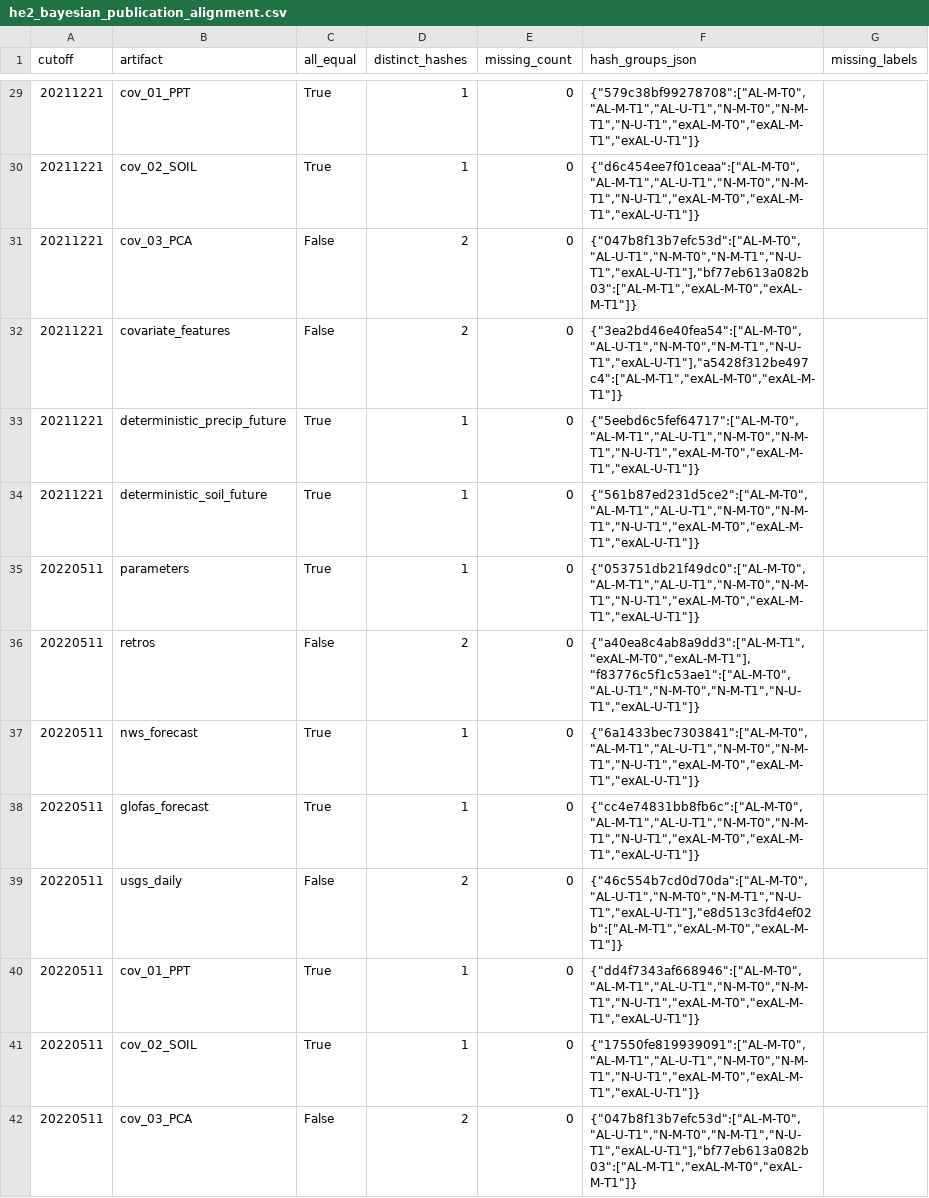
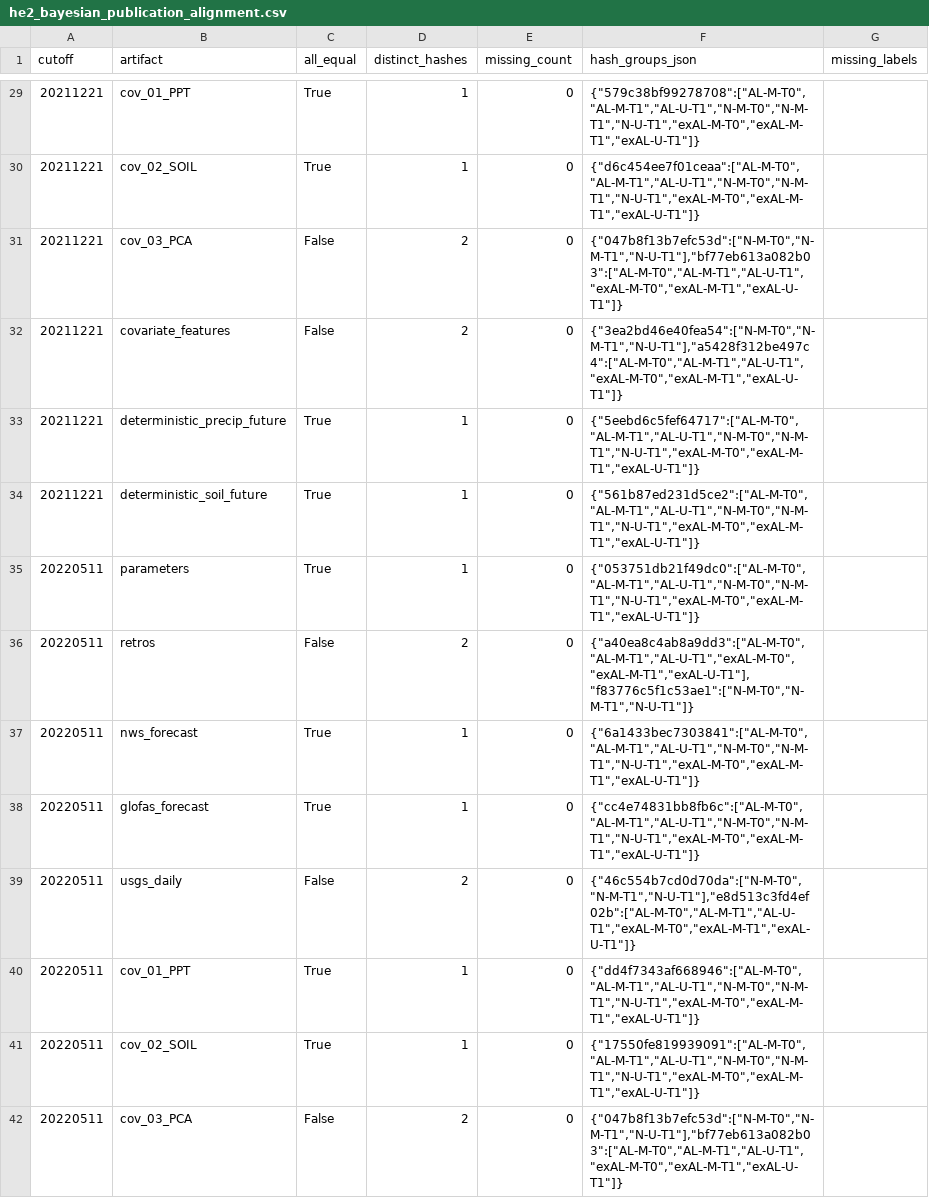
Before and after one commit to AntonioAPDL/Evironmetrics---REVISED-DOC-2, a CSV file: artifacts/he2_publication_freeze/he2_bayesian_publication_alignment.csv, drawn as a sheet; only a part is shown, gaps mark what is left out; the diff covers the shown part only.

```diff
--- a/artifacts/he2_publication_freeze/he2_bayesian_publication_alignment.csv
+++ b/artifacts/he2_publication_freeze/he2_bayesian_publication_alignment.csv
@@ -30,4 +30,4 @@ cutoff,artifact,all_equal,distinct_hashes,missing_count,hash_groups_json,missing
 20211221,cov_02_SOIL,True,1,0,"{""d6c454ee7f01ceaa"":[""AL-M-T0"",""AL-M-T1"",""AL-U-T1"",""N-M-T0"",""N-M-T1"",""N-U-T1"",""exAL-M-T0"",""exAL-M-T1"",""exAL-U-T1""]}",
-20211221,cov_03_PCA,False,2,0,"{""047b8f13b7efc53d"":[""AL-M-T0"",""AL-U-T1"",""N-M-T0"",""N-M-T1"",""N-U-T1"",""exAL-U-T1""],""bf77eb613a082b03"":[""AL-M-T1"",""exAL-M-T0"",""exAL-M-T1""]}",
-20211221,covariate_features,False,2,0,"{""3ea2bd46e40fea54"":[""AL-M-T0"",""AL-U-T1"",""N-M-T0"",""N-M-T1"",""N-U-T1"",""exAL-U-T1""],""a5428f312be497c4"":[""AL-M-T1"",""exAL-M-T0"",""exAL-M-T1""]}",
+20211221,cov_03_PCA,False,2,0,"{""047b8f13b7efc53d"":[""N-M-T0"",""N-M-T1"",""N-U-T1""],""bf77eb613a082b03"":[""AL-M-T0"",""AL-M-T1"",""AL-U-T1"",""exAL-M-T0"",""exAL-M-T1"",""exAL-U-T1""]}",
+20211221,covariate_features,False,2,0,"{""3ea2bd46e40fea54"":[""N-M-T0"",""N-M-T1"",""N-U-T1""],""a5428f312be497c4"":[""AL-M-T0"",""AL-M-T1"",""AL-U-T1"",""exAL-M-T0"",""exAL-M-T1"",""exAL-U-T1""]}",
 20211221,deterministic_precip_future,True,1,0,"{""5eebd6c5fef64717"":[""AL-M-T0"",""AL-M-T1"",""AL-U-T1"",""N-M-T0"",""N-M-T1"",""N-U-T1"",""exAL-M-T0"",""exAL-M-T1"",""exAL-U-T1""]}",
@@ -35,8 +35,8 @@ cutoff,artifact,all_equal,distinct_hashes,missing_count,hash_groups_json,missing
 20220511,parameters,True,1,0,"{""053751db21f49dc0"":[""AL-M-T0"",""AL-M-T1"",""AL-U-T1"",""N-M-T0"",""N-M-T1"",""N-U-T1"",""exAL-M-T0"",""exAL-M-T1"",""exAL-U-T1""]}",
-20220511,retros,False,2,0,"{""a40ea8c4ab8a9dd3"":[""AL-M-T1"",""exAL-M-T0"",""exAL-M-T1""],""f83776c5f1c53ae1"":[""AL-M-T0"",""AL-U-T1"",""N-M-T0"",""N-M-T1"",""N-U-T1"",""exAL-U-T1""]}",
+20220511,retros,False,2,0,"{""a40ea8c4ab8a9dd3"":[""AL-M-T0"",""AL-M-T1"",""AL-U-T1"",""exAL-M-T0"",""exAL-M-T1"",""exAL-U-T1""],""f83776c5f1c53ae1"":[""N-M-T0"",""N-M-T1"",""N-U-T1""]}",
 20220511,nws_forecast,True,1,0,"{""6a1433bec7303841"":[""AL-M-T0"",""AL-M-T1"",""AL-U-T1"",""N-M-T0"",""N-M-T1"",""N-U-T1"",""exAL-M-T0"",""exAL-M-T1"",""exAL-U-T1""]}",
 20220511,glofas_forecast,True,1,0,"{""cc4e74831bb8fb6c"":[""AL-M-T0"",""AL-M-T1"",""AL-U-T1"",""N-M-T0"",""N-M-T1"",""N-U-T1"",""exAL-M-T0"",""exAL-M-T1"",""exAL-U-T1""]}",
-20220511,usgs_daily,False,2,0,"{""46c554b7cd0d70da"":[""AL-M-T0"",""AL-U-T1"",""N-M-T0"",""N-M-T1"",""N-U-T1"",""exAL-U-T1""],""e8d513c3fd4ef02b"":[""AL-M-T1"",""exAL-M-T0"",""exAL-M-T1""]}",
+20220511,usgs_daily,False,2,0,"{""46c554b7cd0d70da"":[""N-M-T0"",""N-M-T1"",""N-U-T1""],""e8d513c3fd4ef02b"":[""AL-M-T0"",""AL-M-T1"",""AL-U-T1"",""exAL-M-T0"",""exAL-M-T1"",""exAL-U-T1""]}",
 20220511,cov_01_PPT,True,1,0,"{""dd4f7343af668946"":[""AL-M-T0"",""AL-M-T1"",""AL-U-T1"",""N-M-T0"",""N-M-T1"",""N-U-T1"",""exAL-M-T0"",""exAL-M-T1"",""exAL-U-T1""]}",
 20220511,cov_02_SOIL,True,1,0,"{""17550fe819939091"":[""AL-M-T0"",""AL-M-T1"",""AL-U-T1"",""N-M-T0"",""N-M-T1"",""N-U-T1"",""exAL-M-T0"",""exAL-M-T1"",""exAL-U-T1""]}",
-20220511,cov_03_PCA,False,2,0,"{""047b8f13b7efc53d"":[""AL-M-T0"",""AL-U-T1"",""N-M-T0"",""N-M-T1"",""N-U-T1"",""exAL-U-T1""],""bf77eb613a082b03"":[""AL-M-T1"",""exAL-M-T0"",""exAL-M-T1""]}",
+20220511,cov_03_PCA,False,2,0,"{""047b8f13b7efc53d"":[""N-M-T0"",""N-M-T1"",""N-U-T1""],""bf77eb613a082b03"":[""AL-M-T0"",""AL-M-T1"",""AL-U-T1"",""exAL-M-T0"",""exAL-M-T1"",""exAL-U-T1""]}",
```
Also changed, not shown: 22 edited cells elsewhere in this file, artifacts/he2_publication_freeze/he2_bayesian_publication_inputs.csv, artifacts/he2_publication_freeze/he2_bayesian_publication_manifest.csv, 12 other files.
